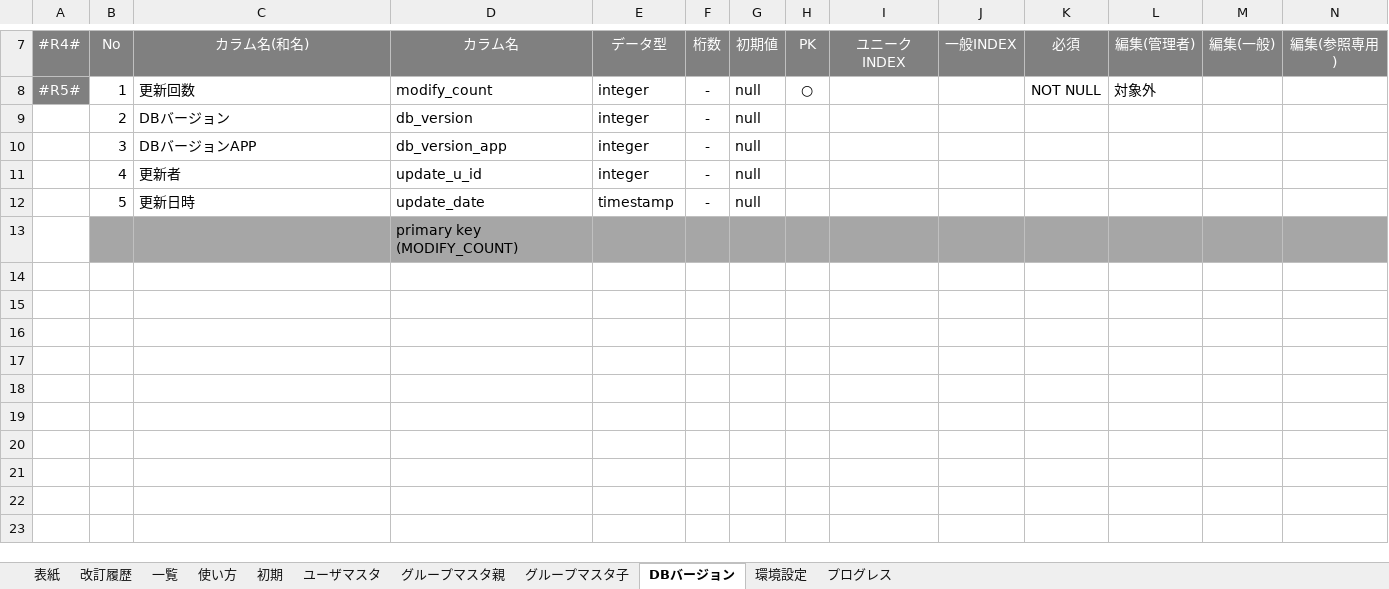
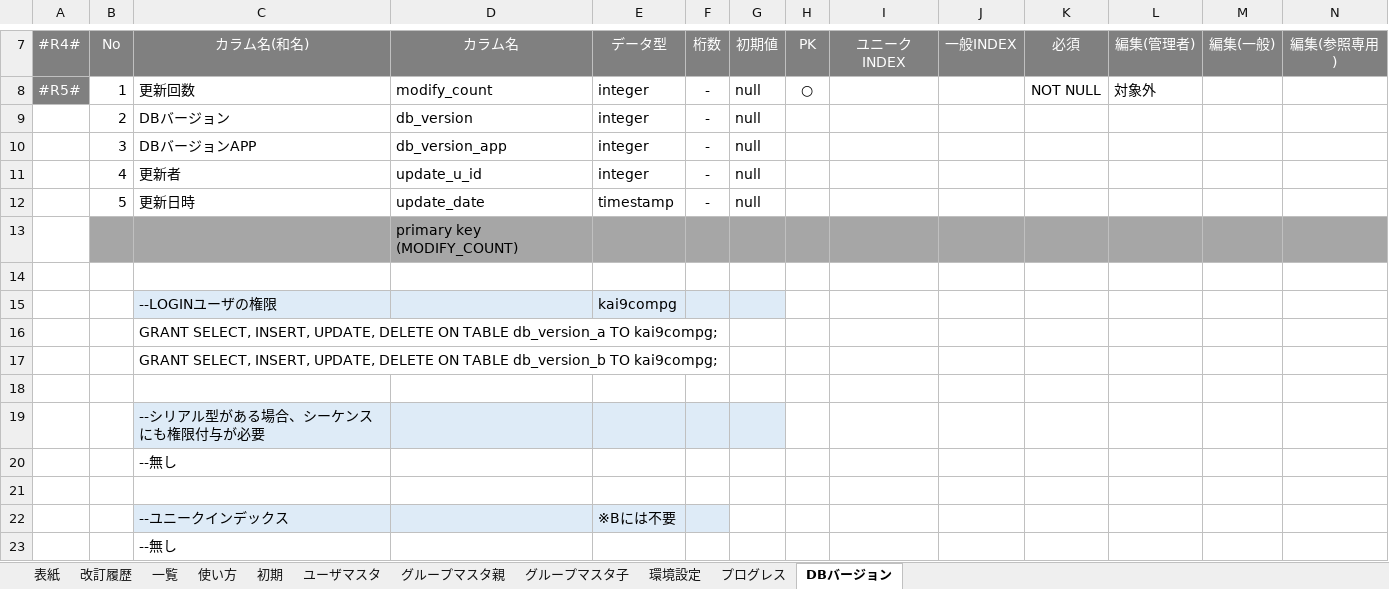
Before and after one commit to kai9jp/kai9com_java, an Excel workbook: 文書/04.詳細設計書/【Kai9com】テーブル定義書.xlsx, sheet DBバージョン, drawn as a sheet; only a part is shown, gaps mark what is left out; values as stored, in another font and other column widths than the file's, no borders; rows hold the shown columns only; the diff names each change by its address in the sheet, - before the commit and + after, or states it on an @@ line.

Commit message:
権限付与・ユニークインデックスの計算式を追記、シートの色を統一

```diff
--- a/文書/04.詳細設計書/【Kai9com】テーブル定義書.xlsx (sheet DBバージョン)
+++ b/文書/04.詳細設計書/【Kai9com】テーブル定義書.xlsx (sheet DBバージョン)
@@ sheet tab order changed: 表紙 | 改訂履歴 | 一覧 | 使い方 | 初期 | ユーザマスタ | グループマスタ親 | グループマスタ子 | 環境設定 | プログレス | DBバージョン @@
+row 14: (empty)
+row 15:  |  | --LOGINユーザの権限 |  | kai9compg
+row 16:  |  | GRANT SELECT, INSERT, UPDATE, DELETE ON TABLE db_version_a TO kai9compg;
+row 17:  |  | GRANT SELECT, INSERT, UPDATE, DELETE ON TABLE db_version_b TO kai9compg;
+row 18: (empty)
+row 19:  |  | --シリアル型がある場合、シーケンスにも権限付与が必要
+row 20:  |  | --無し
+row 21: (empty)
+row 22:  |  | --ユニークインデックス |  | ※Bには不要
+row 23:  |  | --無し
```
Also changed, not shown: sheet グループマスタ親, sheet ユーザマスタ, sheet グループマスタ子, sheet 環境設定, sheet プログレス, formulas that keep their value.
